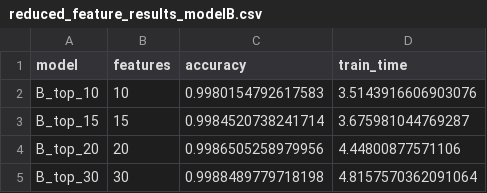
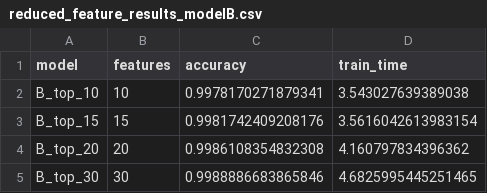
Before and after one commit to rahulraj710/Random_Forest_PCA_IDS, a CSV file: notebooks/reduced_feature_results_modelB.csv, drawn as a sheet.

```diff
--- a/notebooks/reduced_feature_results_modelB.csv
+++ b/notebooks/reduced_feature_results_modelB.csv
@@ -1,5 +1,5 @@
 model,features,accuracy,train_time
-B_top_10,10,0.9980154792617583,3.5143916606903076
-B_top_15,15,0.9984520738241714,3.675981044769287
-B_top_20,20,0.9986505258979956,4.44800877571106
-B_top_30,30,0.9988489779718198,4.8157570362091064
+B_top_10,10,0.9978170271879341,3.543027639389038
+B_top_15,15,0.9981742409208176,3.5616042613983154
+B_top_20,20,0.9986108354832308,4.160797834396362
+B_top_30,30,0.9988886683865846,4.6825995445251465
```
Also changed, not shown: notebooks/feature_importance_full.csv, 2 other files.
